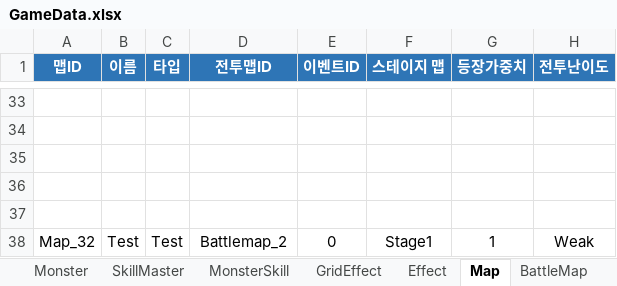
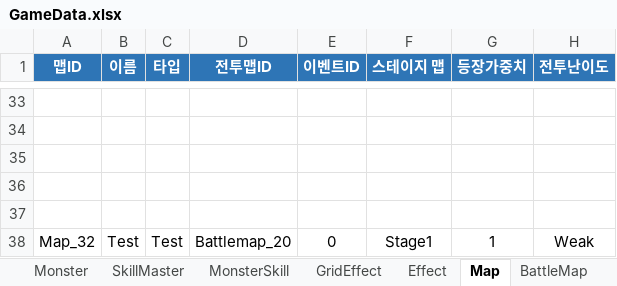
Before and after one commit to BIRANG22/RELIC, an Excel workbook: Assets/ExcelSource/GameData.xlsx, sheet Map, drawn as a sheet; only a part is shown, gaps mark what is left out; values as stored, in another font and other column widths than the file's, no borders; the diff names each change by its address in the sheet, - before the commit and + after, or states it on an @@ line.

```diff
--- a/Assets/ExcelSource/GameData.xlsx (sheet Map)
+++ b/Assets/ExcelSource/GameData.xlsx (sheet Map)
-D38 (전투맵ID): Battlemap_2
+D38 (전투맵ID): Battlemap_20
```
Also changed, not shown: sheet SkillMaster, Assets/ExcelSource/Localization.xlsx, 31 other files.
